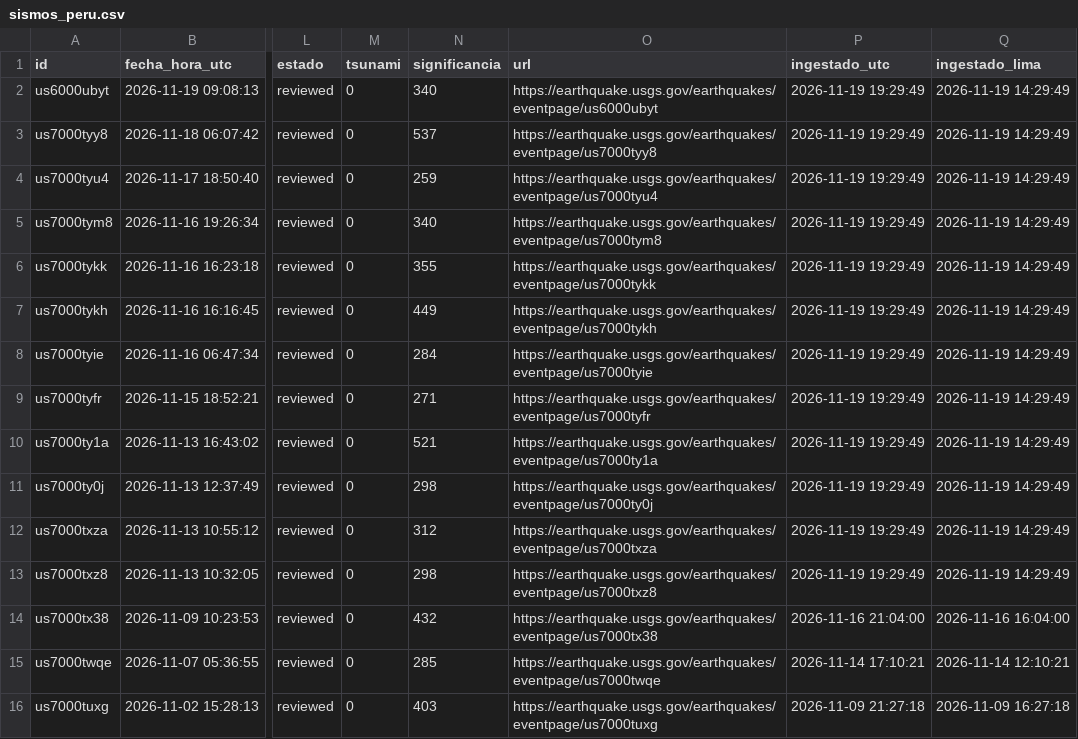
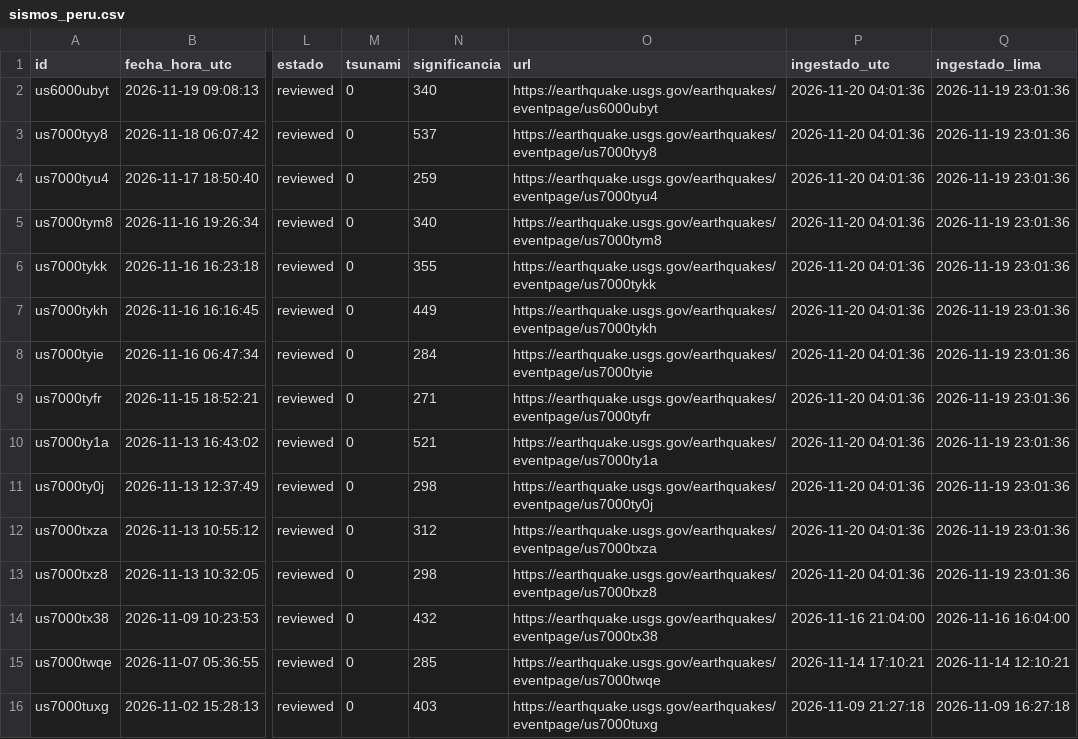
Before and after one commit to RafaeloC1/sismos-peru-dashboard, a CSV file: data/sismos_peru.csv, drawn as a sheet; only a part is shown, gaps mark what is left out; the diff names each change by its address in the sheet, - before the commit and + after, or states it on an @@ line.

```diff
--- a/data/sismos_peru.csv
+++ b/data/sismos_peru.csv
-P2:P13 (ingestado_utc): 2026-11-19 19:29:49
+P2:P13 (ingestado_utc): 2026-11-20 04:01:36
-Q2:Q13 (ingestado_lima): 2026-11-19 14:29:49
+Q2:Q13 (ingestado_lima): 2026-11-19 23:01:36
```
Also changed, not shown: data/log_ejecuciones.csv.
